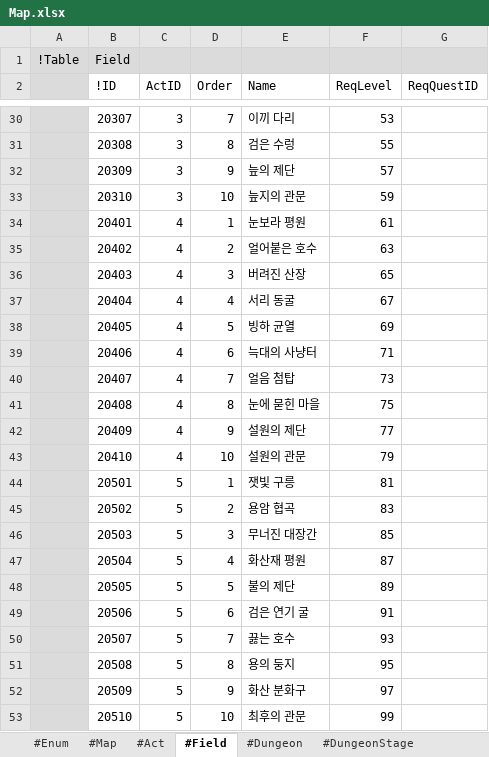
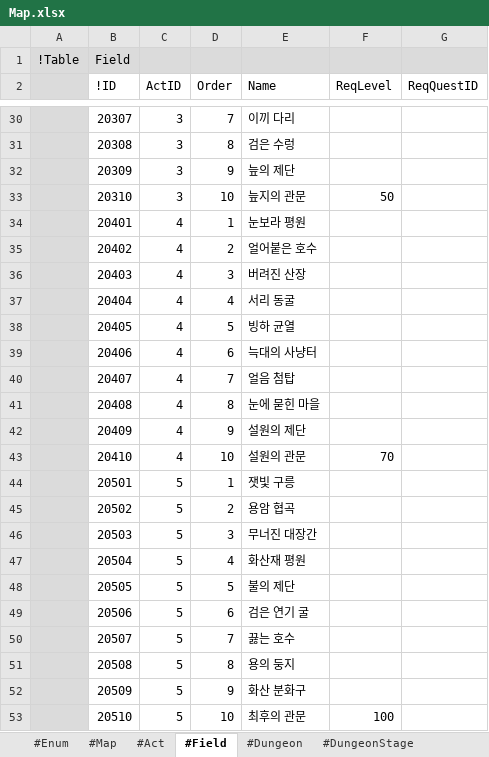
Before and after one commit to electro8836/ProjectOne, an Excel workbook: Shared/XLS/Map.xlsx, sheet #Field, drawn as a sheet; only a part is shown, gaps mark what is left out; values as stored, in another font and other column widths than the file's, no borders; the diff covers the shown part only; the diff names each change by its address in the sheet, - before the commit and + after, or states it on an @@ line.

Commit message:
[양대용] 테이블·에셋 갱신
- Equipment / Item / Map / Npc 엑셀과 edt_field 테이블 갱신
- 보스 정보 프리팹, 부트스트랩 씬, 폰트 글리프 갱신
- Addressables 설정과 Prefabs_UI 그룹 갱신

```diff
--- a/Shared/XLS/Map.xlsx (sheet #Field)
+++ b/Shared/XLS/Map.xlsx (sheet #Field)
-F30 (ReqLevel): 53
+F30 (ReqLevel): (empty)
-F31 (ReqLevel): 55
+F31 (ReqLevel): (empty)
-F32 (ReqLevel): 57
+F32 (ReqLevel): (empty)
-F33 (ReqLevel): 59
+F33 (ReqLevel): 50
-F34 (ReqLevel): 61
+F34 (ReqLevel): (empty)
-F35 (ReqLevel): 63
+F35 (ReqLevel): (empty)
-F36 (ReqLevel): 65
+F36 (ReqLevel): (empty)
-F37 (ReqLevel): 67
+F37 (ReqLevel): (empty)
-F38 (ReqLevel): 69
+F38 (ReqLevel): (empty)
-F39 (ReqLevel): 71
+F39 (ReqLevel): (empty)
-F40 (ReqLevel): 73
+F40 (ReqLevel): (empty)
-F41 (ReqLevel): 75
+F41 (ReqLevel): (empty)
-F42 (ReqLevel): 77
+F42 (ReqLevel): (empty)
-F43 (ReqLevel): 79
+F43 (ReqLevel): 70
-F44 (ReqLevel): 81
+F44 (ReqLevel): (empty)
-F45 (ReqLevel): 83
+F45 (ReqLevel): (empty)
-F46 (ReqLevel): 85
+F46 (ReqLevel): (empty)
-F47 (ReqLevel): 87
+F47 (ReqLevel): (empty)
-F48 (ReqLevel): 89
+F48 (ReqLevel): (empty)
-F49 (ReqLevel): 91
+F49 (ReqLevel): (empty)
-F50 (ReqLevel): 93
+F50 (ReqLevel): (empty)
-F51 (ReqLevel): 95
+F51 (ReqLevel): (empty)
-F52 (ReqLevel): 97
+F52 (ReqLevel): (empty)
-F53 (ReqLevel): 99
+F53 (ReqLevel): 100
```
Also changed, not shown: 26 edited cells elsewhere in this sheet, Shared/XLS/Equipment.xlsx, Shared/XLS/Item.xlsx, 7 other files.
